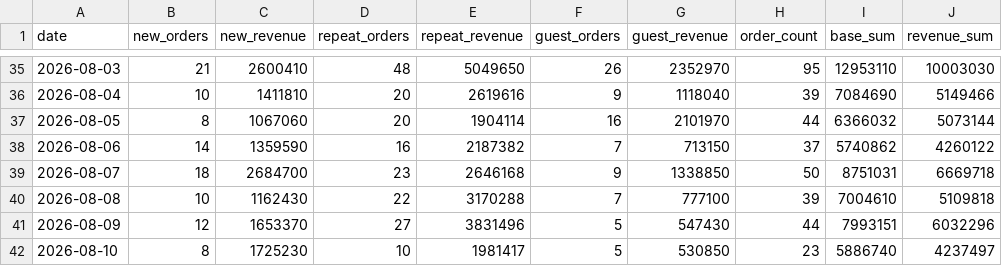
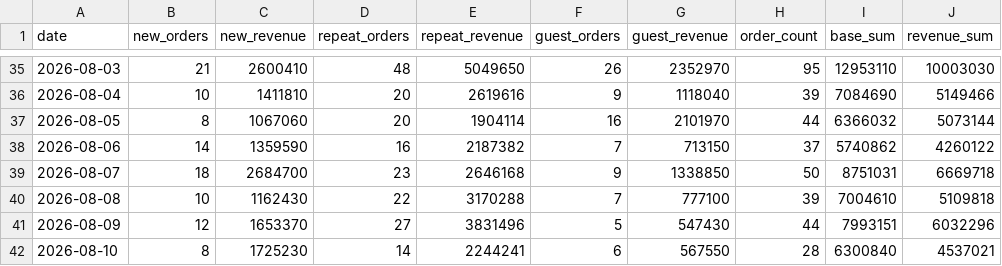
Before and after one commit to kaioh1010/cafe24-tracker, a CSV file: data/daily_summary.csv, drawn as a sheet; only a part is shown, gaps mark what is left out.

```diff
--- a/data/daily_summary.csv
+++ b/data/daily_summary.csv
@@ -41,2 +41,2 @@ date,new_orders,new_revenue,repeat_orders,repeat_revenue,guest_orders,guest_reve
 2026-08-09,12,1653370,27,3831496,5,547430,44,7993151,6032296
-2026-08-10,8,1725230,10,1981417,5,530850,23,5886740,4237497
+2026-08-10,8,1725230,14,2244241,6,567550,28,6300840,4537021
```
Also changed, not shown: data/daily_sales.csv.
